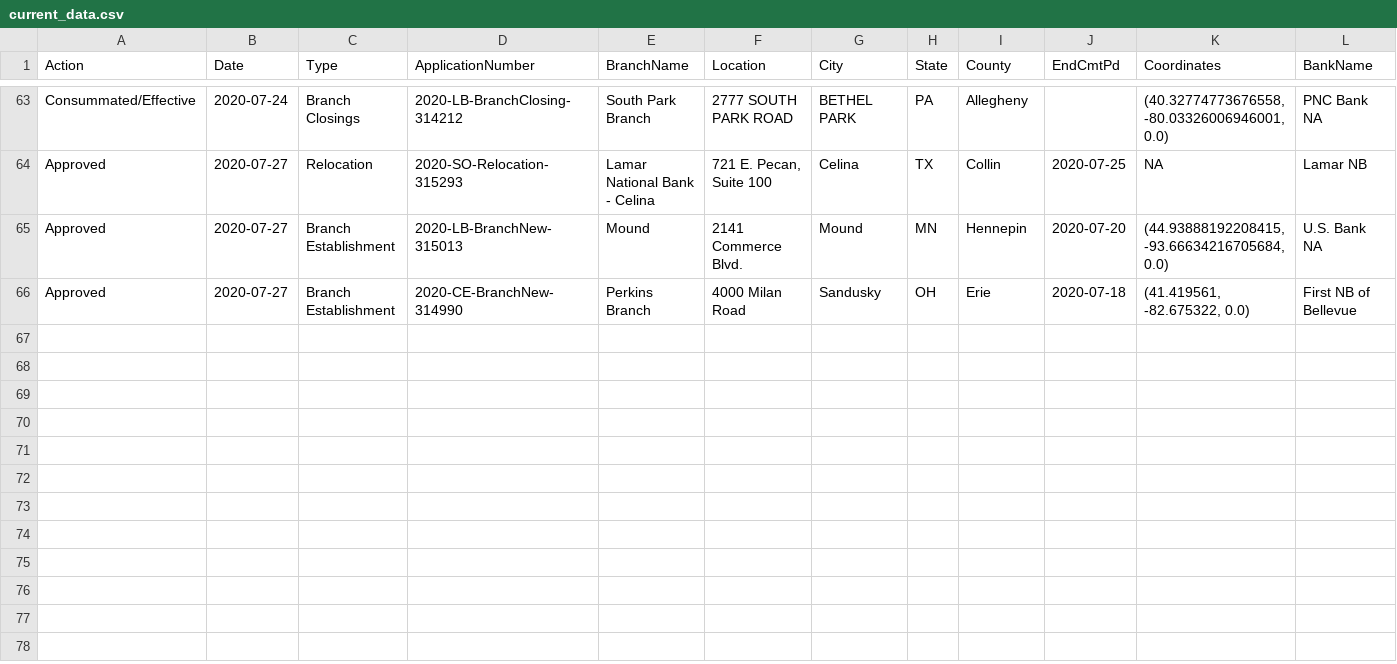
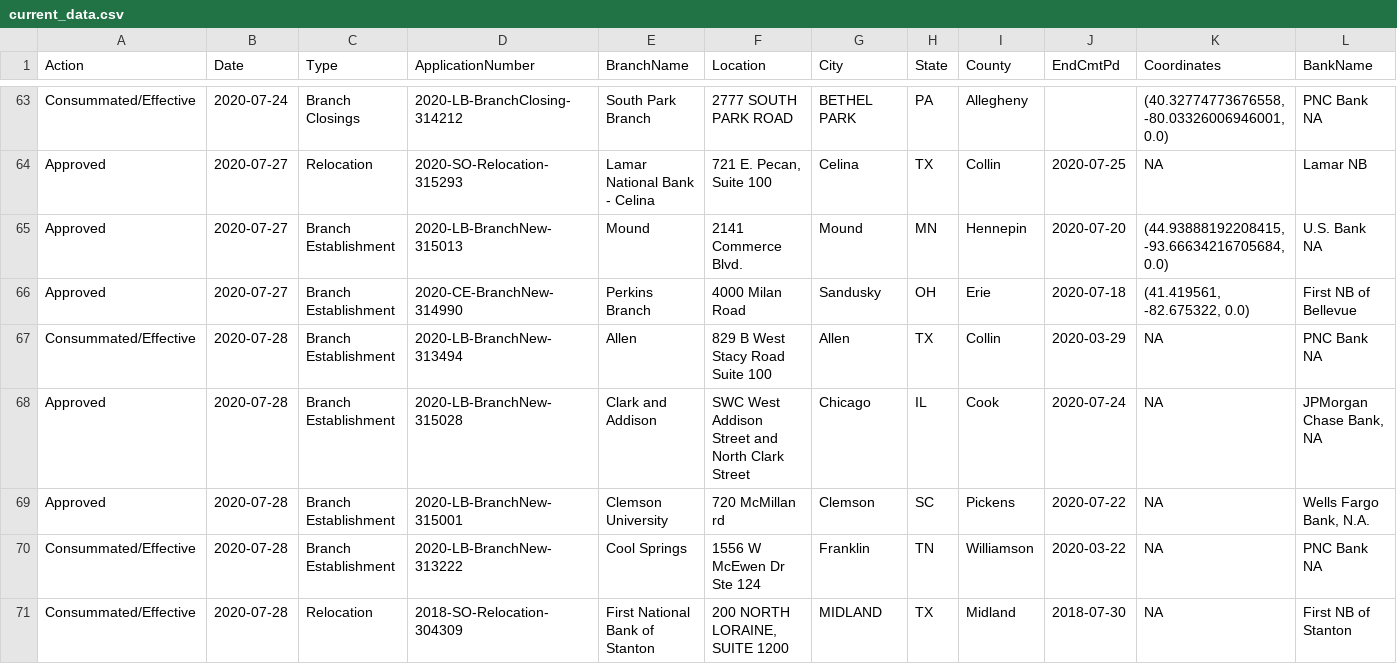
Before and after one commit to mthomas-ketchbrook/occ_filings, a CSV file: current_data.csv, drawn as a sheet; only a part is shown, gaps mark what is left out; the diff names each change by its address in the sheet, - before the commit and + after, or states it on an @@ line.

Commit message:
Update for new data on 2020-07-29

```diff
--- a/current_data.csv
+++ b/current_data.csv
+row 67: Consummated/Effective | 2020-07-28 | Branch Establishment | 2020-LB-BranchNew-313494 | Allen | 829 B West Stacy Road Suite 100 | Allen | TX | Collin | 2020-03-29 | NA | PNC Bank NA
+row 68: Approved | 2020-07-28 | Branch Establishment | 2020-LB-BranchNew-315028 | Clark and Addison | SWC West Addison Street and North Clark Street | Chicago | IL | Cook | 2020-07-24 | NA | JPMorgan Chase Bank, NA
+row 69: Approved | 2020-07-28 | Branch Establishment | 2020-LB-BranchNew-315001 | Clemson University | 720 McMillan rd | Clemson | SC | Pickens | 2020-07-22 | NA | Wells Fargo Bank, N.A.
+row 70: Consummated/Effective | 2020-07-28 | Branch Establishment | 2020-LB-BranchNew-313222 | Cool Springs | 1556 W McEwen Dr Ste 124 | Franklin | TN | Williamson | 2020-03-22 | NA | PNC Bank NA
+row 71: Consummated/Effective | 2020-07-28 | Relocation | 2018-SO-Relocation-304309 | First National Bank of Stanton | 200 NORTH LORAINE, SUITE 1200 | MIDLAND | TX | Midland | 2018-07-30 | NA | First NB of Stanton
```
Also changed, not shown: 1 other file.
